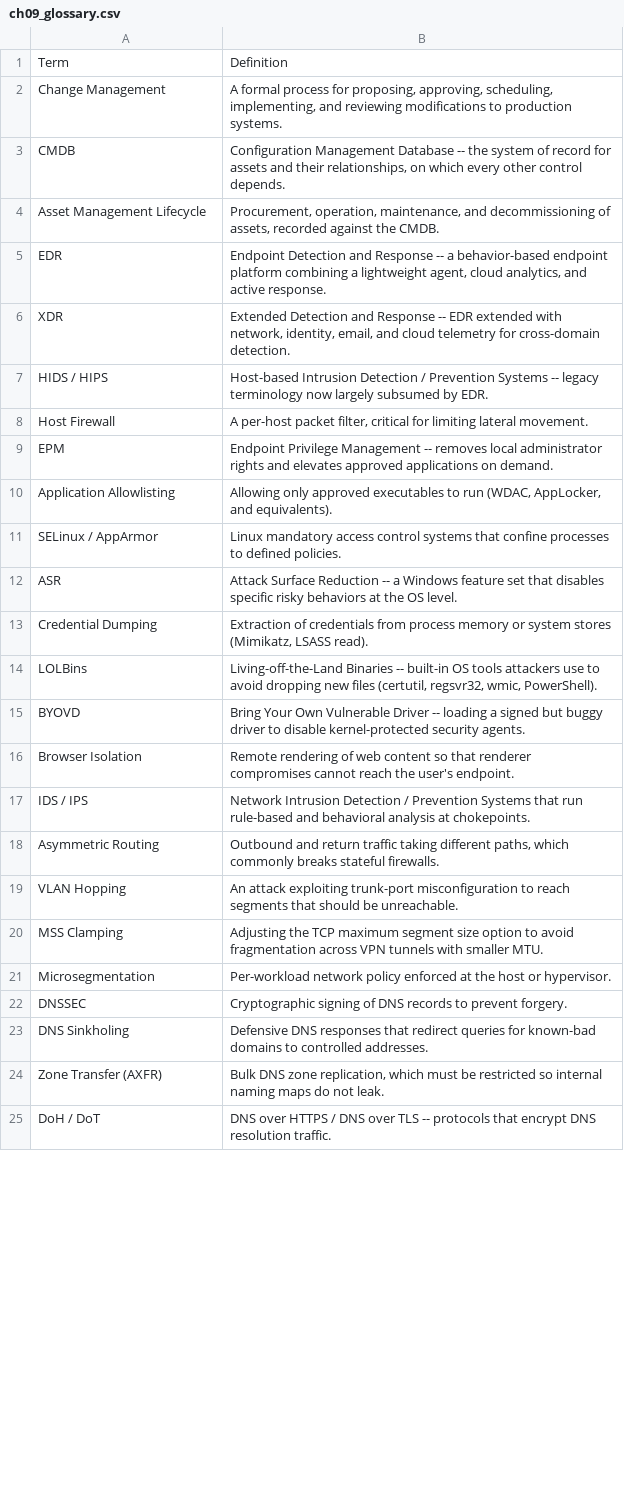
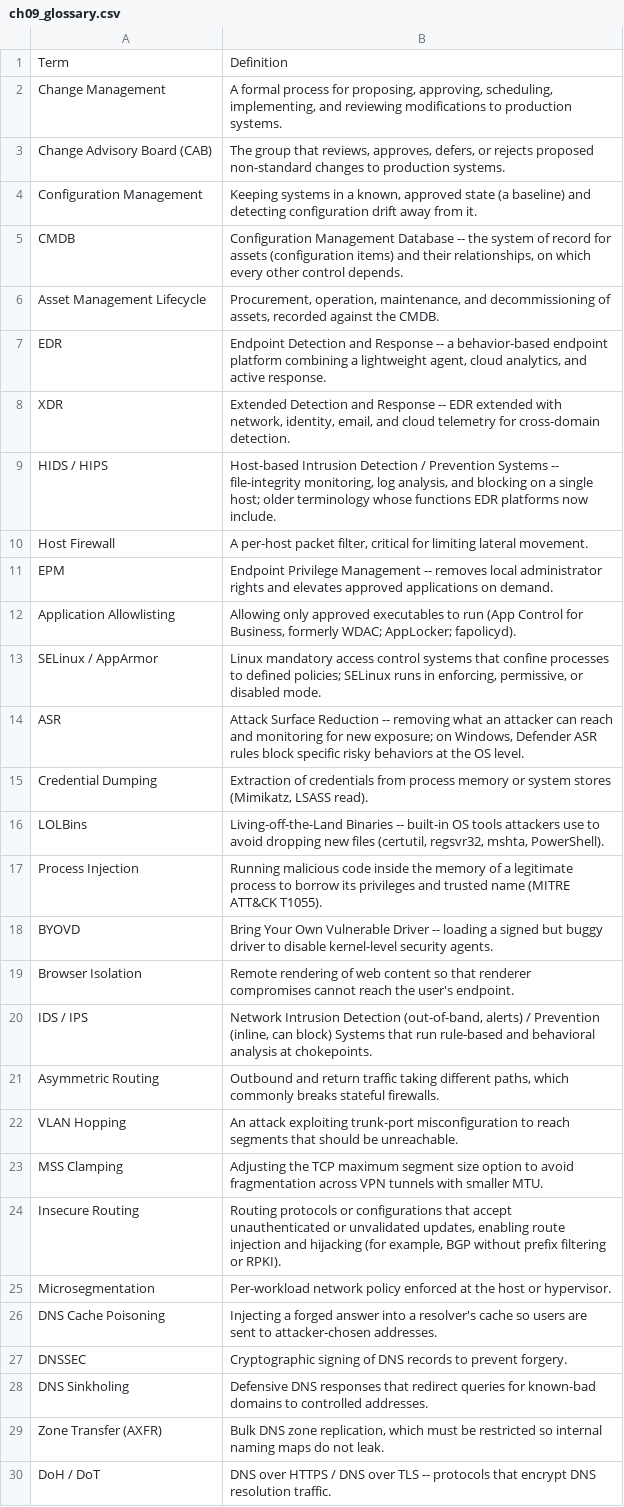
Before and after one commit to brendanpshea/securityx, a CSV file: glossary/ch09_glossary.csv, drawn as a sheet; only a part is shown; the diff covers the shown part only.

```diff
--- a/glossary/ch09_glossary.csv
+++ b/glossary/ch09_glossary.csv
@@ -2,3 +2,5 @@
 "Change Management","A formal process for proposing, approving, scheduling, implementing, and reviewing modifications to production systems."
-"CMDB","Configuration Management Database -- the system of record for assets and their relationships, on which every other control depends."
+"Change Advisory Board (CAB)","The group that reviews, approves, defers, or rejects proposed non-standard changes to production systems."
+"Configuration Management","Keeping systems in a known, approved state (a baseline) and detecting configuration drift away from it."
+"CMDB","Configuration Management Database -- the system of record for assets (configuration items) and their relationships, on which every other control depends."
 "Asset Management Lifecycle","Procurement, operation, maintenance, and decommissioning of assets, recorded against the CMDB."
@@ -6,13 +8,14 @@
 "XDR","Extended Detection and Response -- EDR extended with network, identity, email, and cloud telemetry for cross-domain detection."
-"HIDS / HIPS","Host-based Intrusion Detection / Prevention Systems -- legacy terminology now largely subsumed by EDR."
+"HIDS / HIPS","Host-based Intrusion Detection / Prevention Systems -- file-integrity monitoring, log analysis, and blocking on a single host; older terminology whose functions EDR platforms now include."
 "Host Firewall","A per-host packet filter, critical for limiting lateral movement."
 "EPM","Endpoint Privilege Management -- removes local administrator rights and elevates approved applications on demand."
-"Application Allowlisting","Allowing only approved executables to run (WDAC, AppLocker, and equivalents)."
-"SELinux / AppArmor","Linux mandatory access control systems that confine processes to defined policies."
-"ASR","Attack Surface Reduction -- a Windows feature set that disables specific risky behaviors at the OS level."
+"Application Allowlisting","Allowing only approved executables to run (App Control for Business, formerly WDAC; AppLocker; fapolicyd)."
+"SELinux / AppArmor","Linux mandatory access control systems that confine processes to defined policies; SELinux runs in enforcing, permissive, or disabled mode."
+"ASR","Attack Surface Reduction -- removing what an attacker can reach and monitoring for new exposure; on Windows, Defender ASR rules block specific risky behaviors at the OS level."
 "Credential Dumping","Extraction of credentials from process memory or system stores (Mimikatz, LSASS read)."
-"LOLBins","Living-off-the-Land Binaries -- built-in OS tools attackers use to avoid dropping new files (certutil, regsvr32, wmic, PowerShell)."
-"BYOVD","Bring Your Own Vulnerable Driver -- loading a signed but buggy driver to disable kernel-protected security agents."
+"LOLBins","Living-off-the-Land Binaries -- built-in OS tools attackers use to avoid dropping new files (certutil, regsvr32, mshta, PowerShell)."
+"Process Injection","Running malicious code inside the memory of a legitimate process to borrow its privileges and trusted name (MITRE ATT&CK T1055)."
+"BYOVD","Bring Your Own Vulnerable Driver -- loading a signed but buggy driver to disable kernel-level security agents."
 "Browser Isolation","Remote rendering of web content so that renderer compromises cannot reach the user's endpoint."
-"IDS / IPS","Network Intrusion Detection / Prevention Systems that run rule-based and behavioral analysis at chokepoints."
+"IDS / IPS","Network Intrusion Detection (out-of-band, alerts) / Prevention (inline, can block) Systems that run rule-based and behavioral analysis at chokepoints."
 "Asymmetric Routing","Outbound and return traffic taking different paths, which commonly breaks stateful firewalls."
@@ -20,3 +23,5 @@
 "MSS Clamping","Adjusting the TCP maximum segment size option to avoid fragmentation across VPN tunnels with smaller MTU."
+"Insecure Routing","Routing protocols or configurations that accept unauthenticated or unvalidated updates, enabling route injection and hijacking (for example, BGP without prefix filtering or RPKI)."
 "Microsegmentation","Per-workload network policy enforced at the host or hypervisor."
+"DNS Cache Poisoning","Injecting a forged answer into a resolver's cache so users are sent to attacker-chosen addresses."
 "DNSSEC","Cryptographic signing of DNS records to prevent forgery."
```
Also changed, not shown: 1 added row and 4 edited cells elsewhere in this file, 7 other files.
